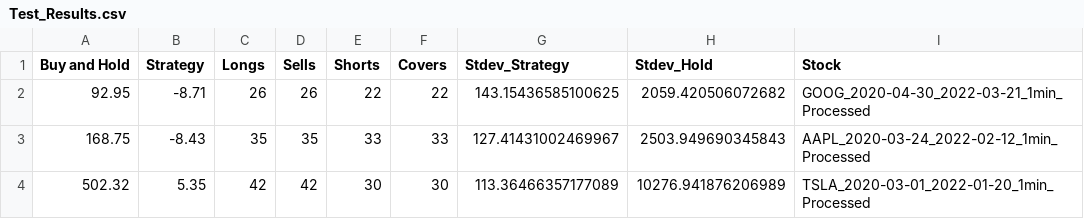
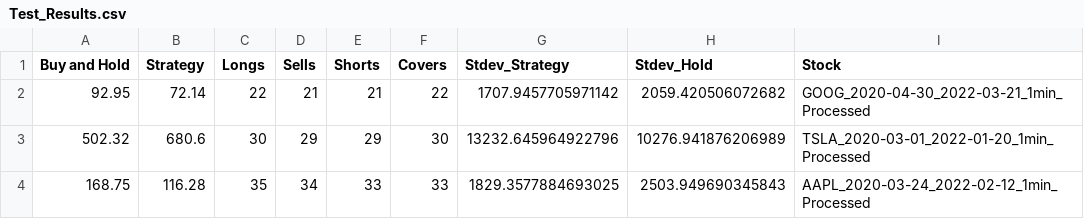
Before and after one commit to QFinUWA/2022-Mean-Reversion-Team4, a CSV file: results/Test_Results.csv, drawn as a sheet.

```diff
--- a/results/Test_Results.csv
+++ b/results/Test_Results.csv
@@ -1,4 +1,4 @@
 Buy and Hold,Strategy,Longs,Sells,Shorts,Covers,Stdev_Strategy,Stdev_Hold,Stock
-92.95,-8.71,26,26,22,22,143.15436585100625,2059.420506072682,GOOG_2020-04-30_2022-03-21_1min_Processed
-168.75,-8.43,35,35,33,33,127.41431002469967,2503.949690345843,AAPL_2020-03-24_2022-02-12_1min_Processed
-502.32,5.35,42,42,30,30,113.36466357177089,10276.941876206989,TSLA_2020-03-01_2022-01-20_1min_Processed
+92.95,72.14,22,21,21,22,1707.9457705971142,2059.420506072682,GOOG_2020-04-30_2022-03-21_1min_Processed
+502.32,680.6,30,29,29,30,13232.645964922796,10276.941876206989,TSLA_2020-03-01_2022-01-20_1min_Processed
+168.75,116.28,35,34,33,33,1829.3577884693025,2503.949690345843,AAPL_2020-03-24_2022-02-12_1min_Processed
```
Also changed, not shown: 2 other files.
